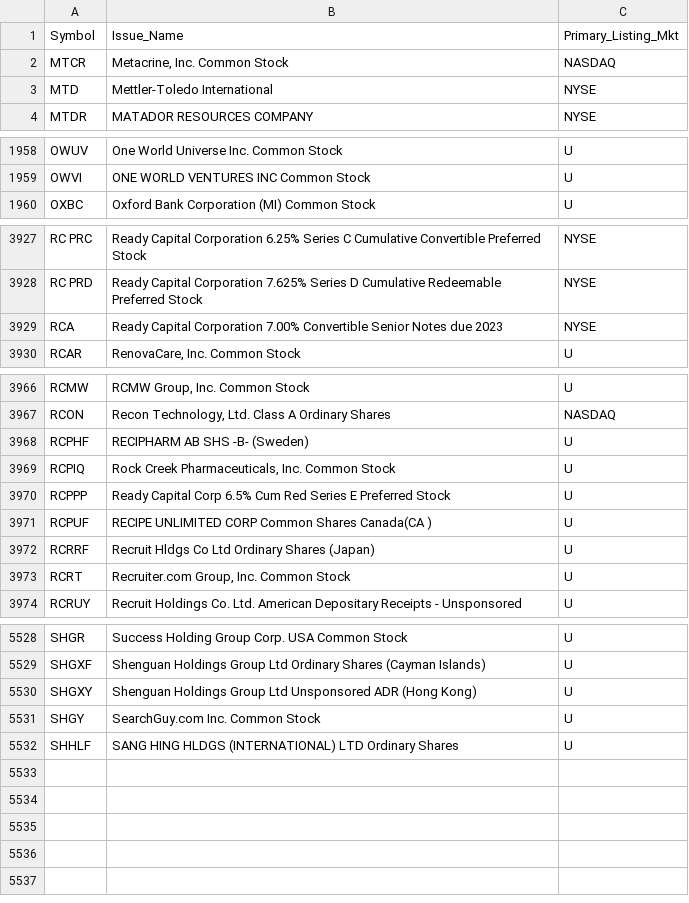
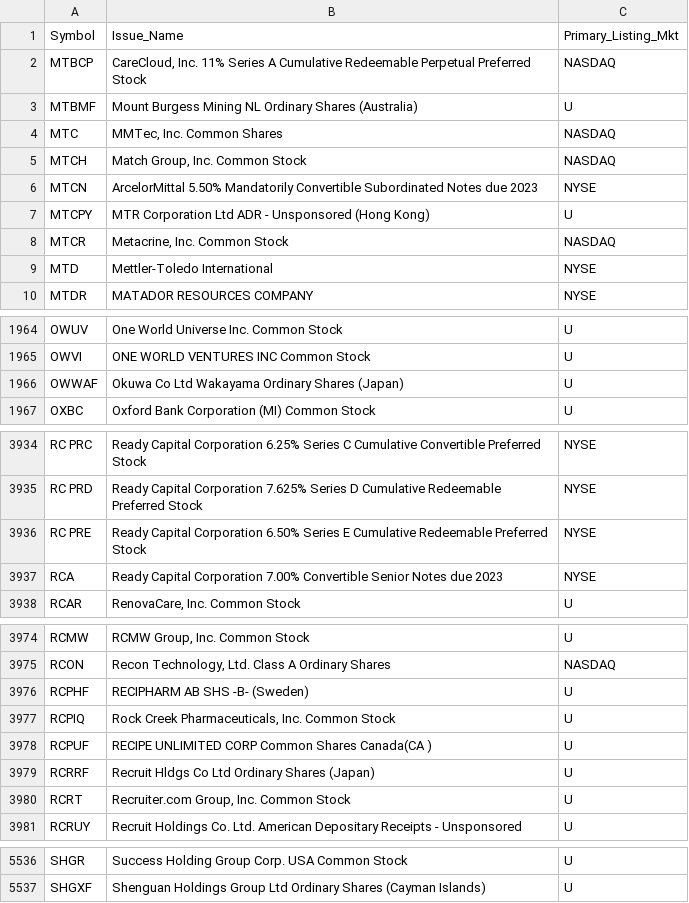
Before and after one commit to haoenhui/oats-reportable, a CSV file: oats-15000.csv, drawn as a sheet; only a part is shown, gaps mark what is left out; the diff covers the shown part only.

```diff
--- a/oats-15000.csv
+++ b/oats-15000.csv
@@ -1,2 +1,8 @@
 Symbol,Issue_Name,Primary_Listing_Mkt
+MTBCP,"CareCloud, Inc. 11% Series A Cumulative Redeemable Perpetual Preferred Stock",NASDAQ
+MTBMF,Mount Burgess Mining NL Ordinary Shares (Australia),U
+MTC,"MMTec, Inc. Common Shares",NASDAQ
+MTCH,"Match Group, Inc. Common Stock",NASDAQ
+MTCN,ArcelorMittal 5.50% Mandatorily Convertible Subordinated Notes due 2023,NYSE
+MTCPY,MTR Corporation Ltd ADR - Unsponsored (Hong Kong),U
 MTCR,"Metacrine, Inc. Common Stock",NASDAQ
@@ -1959,2 +1965,3 @@ OWUV,One World Universe Inc. Common Stock,U
 OWVI,ONE WORLD VENTURES INC Common Stock,U
+OWWAF,Okuwa Co Ltd Wakayama Ordinary Shares (Japan),U
 OXBC,Oxford Bank Corporation (MI) Common Stock,U
@@ -3928,2 +3935,3 @@ RC PRC,Ready Capital Corporation 6.25% Series C Cumulative Convertible Preferred
 RC PRD,Ready Capital Corporation 7.625% Series D Cumulative Redeemable Preferred Stock,NYSE
+RC PRE,Ready Capital Corporation 6.50% Series E Cumulative Redeemable Preferred Stock,NYSE
 RCA,Ready Capital Corporation 7.00% Convertible Senior Notes due 2023,NYSE
@@ -3969,3 +3977,2 @@ RCPHF,RECIPHARM AB SHS -B- (Sweden),U
 RCPIQ,"Rock Creek Pharmaceuticals, Inc. Common Stock",U
-RCPPP,Ready Capital Corp 6.5% Cum Red Series E Preferred Stock,U
 RCPUF,RECIPE UNLIMITED CORP Common Shares  Canada(CA ),U
@@ -5529,4 +5537 @@ SHGR,Success Holding Group Corp. USA Common Stock,U
 SHGXF,Shenguan Holdings Group Ltd Ordinary Shares (Cayman Islands),U
-SHGXY,Shenguan Holdings Group Ltd Unsponsored ADR (Hong Kong),U
-SHGY,SearchGuy.com Inc. Common Stock,U
-SHHLF,SANG HING HLDGS (INTERNATIONAL) LTD Ordinary Shares,U
```
Also changed, not shown: 2 added rows, 1 removed row and 2 edited cells elsewhere in this file, oats-00000.csv, oats-05000.csv, 2 other files.
